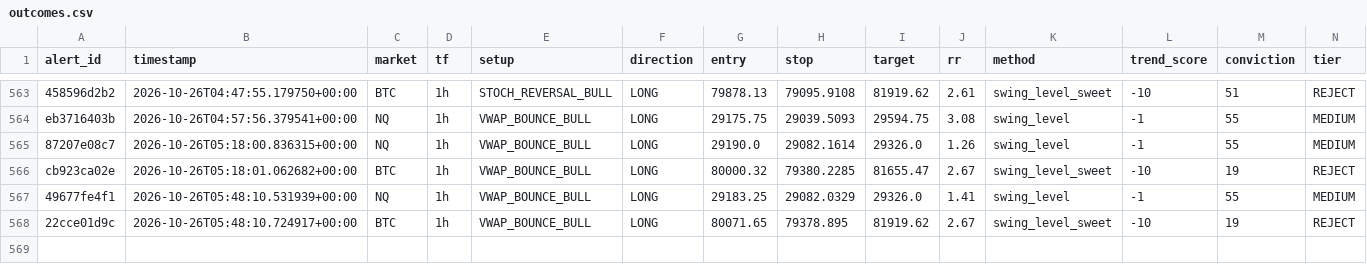
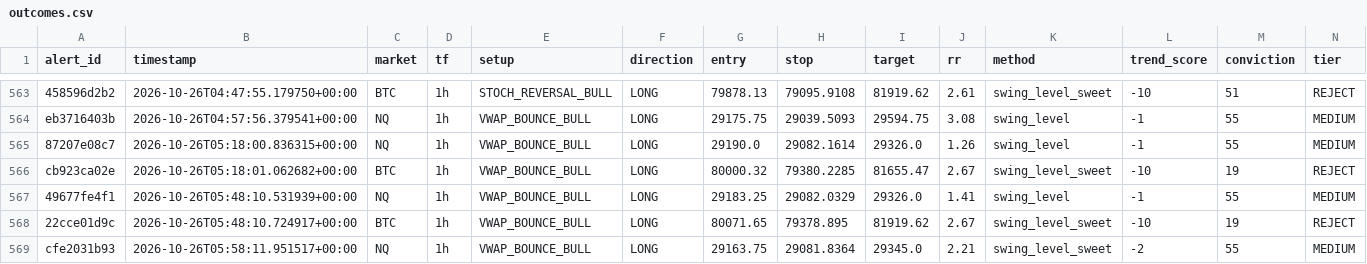
Before and after one commit to kdubsk1/bot, a CSV file: outcomes.csv, drawn as a sheet; only a part is shown, gaps mark what is left out; rows hold the shown columns only; the diff names each change by its address in the sheet, - before the commit and + after, or states it on an @@ line.

Commit message:
Ledger: 2026-10-26 06:04 UTC

```diff
--- a/outcomes.csv
+++ b/outcomes.csv
+row 569: cfe2031b93 | 2026-10-26T05:58:11.951517+00:00 | NQ | 1h | VWAP_BOUNCE_BULL | LONG | 29163.75 | 29081.8364 | 29345.0 | 2.21 | swing_level_sweet | -2 | 55 | MEDIUM
```
